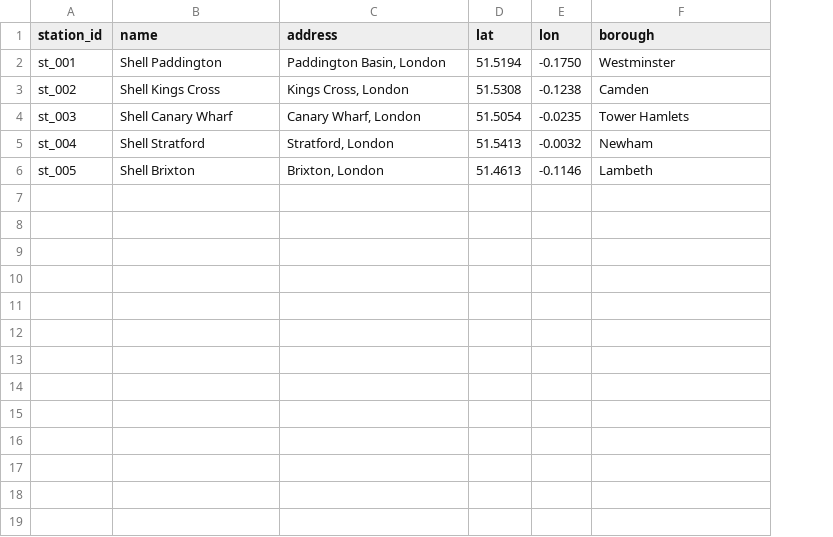
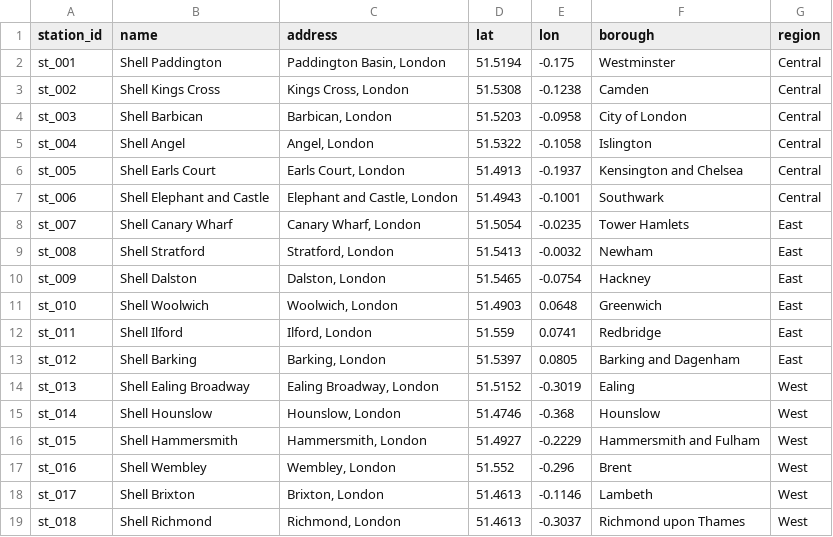
Before and after one commit to mprathirao-stack/ShellCRM, a CSV file: data/stations.csv, drawn as a sheet; addresses are those after the commit; the diff names each change by its address in the sheet, - before the commit and + after, or states it on an @@ line.

```diff
--- a/data/stations.csv
+++ b/data/stations.csv
+column G (region), rows 2-3: Central | Central; rows 8-9: East | East; row 18: West
-E2 (lon): -0.1750
+E2 (lon): -0.175
+row 4: st_003 | Shell Barbican | Barbican, London | 51.5203 | -0.0958 | City of London | Central
+row 5: st_004 | Shell Angel | Angel, London | 51.5322 | -0.1058 | Islington | Central
+row 6: st_005 | Shell Earls Court | Earls Court, London | 51.4913 | -0.1937 | Kensington and Chelsea | Central
+row 7: st_006 | Shell Elephant and Castle | Elephant and Castle, London | 51.4943 | -0.1001 | Southwark | Central
-A8 (station_id): st_003
+A8 (station_id): st_007
-A9 (station_id): st_004
+A9 (station_id): st_008
+row 10: st_009 | Shell Dalston | Dalston, London | 51.5465 | -0.0754 | Hackney | East
+row 11: st_010 | Shell Woolwich | Woolwich, London | 51.4903 | 0.0648 | Greenwich | East
+row 12: st_011 | Shell Ilford | Ilford, London | 51.559 | 0.0741 | Redbridge | East
+row 13: st_012 | Shell Barking | Barking, London | 51.5397 | 0.0805 | Barking and Dagenham | East
+row 14: st_013 | Shell Ealing Broadway | Ealing Broadway, London | 51.5152 | -0.3019 | Ealing | West
+row 15: st_014 | Shell Hounslow | Hounslow, London | 51.4746 | -0.368 | Hounslow | West
+row 16: st_015 | Shell Hammersmith | Hammersmith, London | 51.4927 | -0.2229 | Hammersmith and Fulham | West
+row 17: st_016 | Shell Wembley | Wembley, London | 51.552 | -0.296 | Brent | West
-A18 (station_id): st_005
+A18 (station_id): st_017
+row 19: st_018 | Shell Richmond | Richmond, London | 51.4613 | -0.3037 | Richmond upon Thames | West
```
Also changed, not shown: 6 other files.
